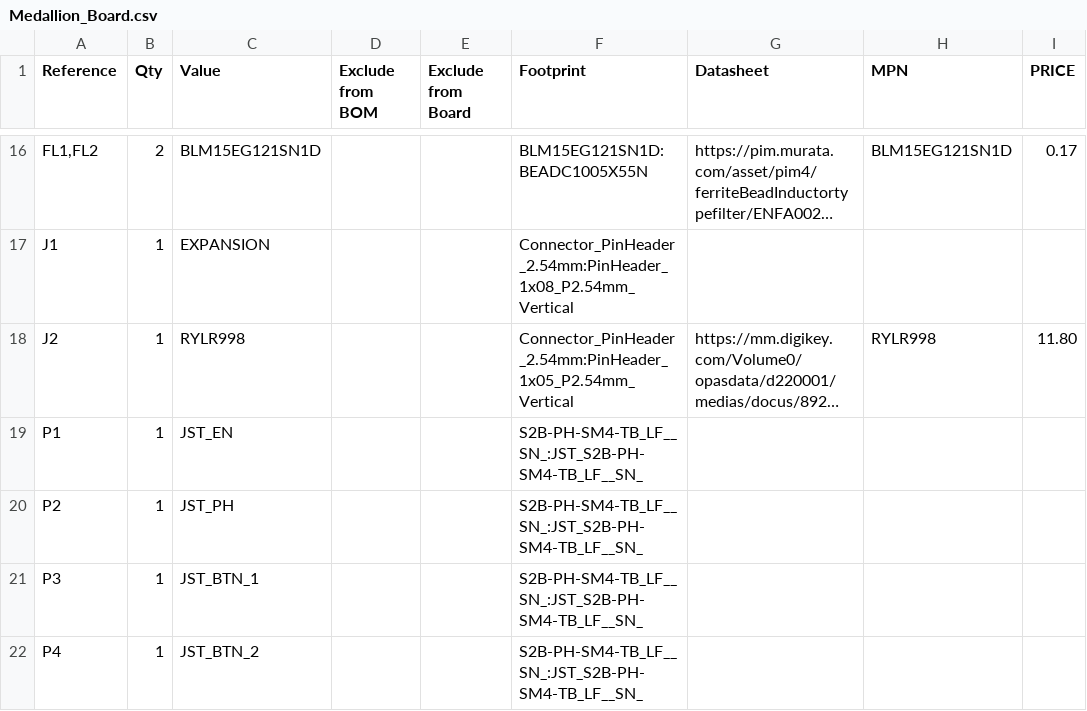
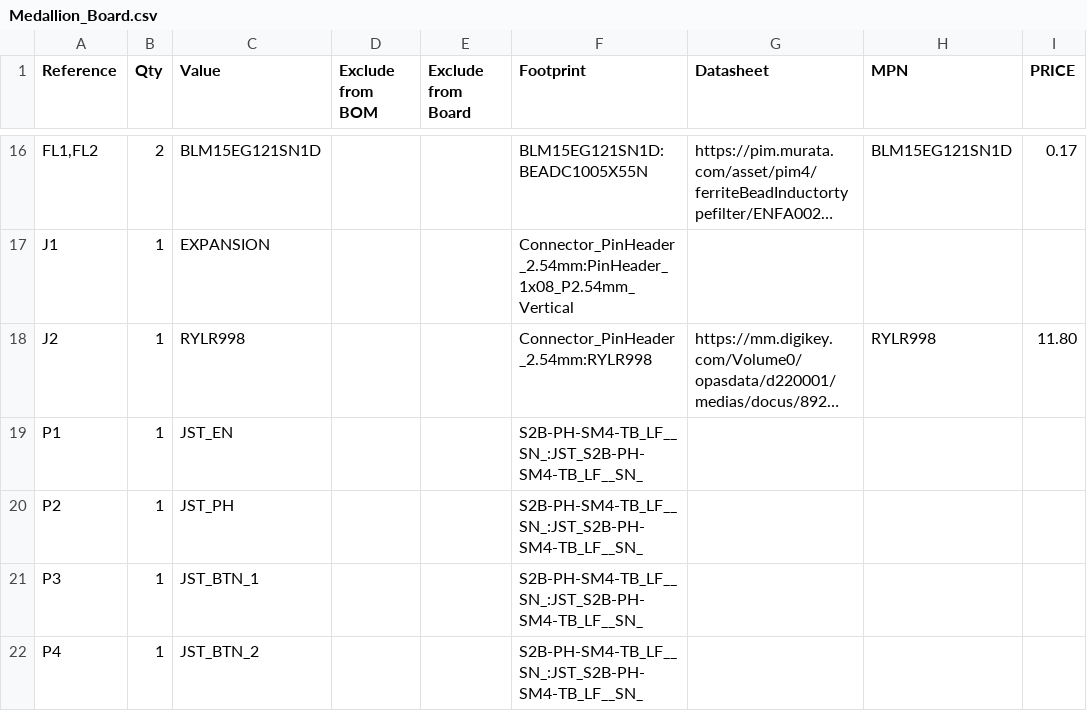
Before and after one commit to wildjames/smart_compass, a CSV file: Medallion_Board/Medallion_Board.csv, drawn as a sheet; only a part is shown, gaps mark what is left out; long unchanged cells end in …; the diff names each change by its address in the sheet, - before the commit and + after, or states it on an @@ line.

```diff
--- a/Medallion_Board/Medallion_Board.csv
+++ b/Medallion_Board/Medallion_Board.csv
-F18 (Footprint): Connector_PinHeader_2.54mm:PinHeader_1x05_P2.54mm_Vertical
+F18 (Footprint): Connector_PinHeader_2.54mm:RYLR998
```
Also changed, not shown: 3 other files.
